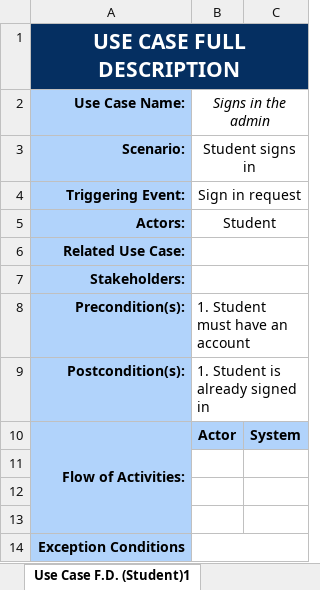
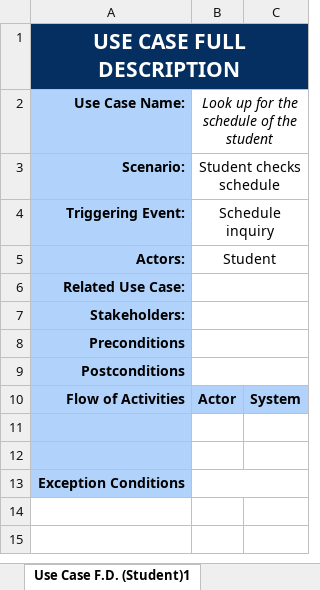
Before and after one commit to seans888/Project---LSC-2, an Excel workbook: Documentation/MSYSADD1/PROPOSE/Use_Case_Full_Description_Student_Propose.xlsx, sheet Use Case F.D. (Student)1, drawn as a sheet; values as stored, in another font and other column widths than the file's, no borders; removed rows and columns are numbered as before the commit, all else as after; the diff names each change by its address in the sheet, - before the commit and + after, or states it on an @@ line.

```diff
--- a/Documentation/MSYSADD1/PROPOSE/Use_Case_Full_Description_Student_Propose.xlsx (sheet Use Case F.D. (Student)1)
+++ b/Documentation/MSYSADD1/PROPOSE/Use_Case_Full_Description_Student_Propose.xlsx (sheet Use Case F.D. (Student)1)
-B2: Signs in the admin
+B2: Look up for the schedule of the student
-B3: Student signs in
+B3: Student checks schedule
-B4: Sign in request
+B4: Schedule inquiry
-row 8: Precondition(s): | 1. Student must have an account
-row 9: Postcondition(s): | 1. Student is already signed in
+row 8: Preconditions
+row 9: Postconditions
-A10 (Use Case Name:): Flow of Activities:
+A10 (Use Case Name:): Flow of Activities
-A10:A13 merged
-row 11: (empty)
```
Also changed, not shown: sheet Use Case F.D. (Student)3, sheet Use Case F.D. (Student)2, sheet Use Case F.D. (Student)4, sheet Use Case F.D. (Student)5, other sheet tabs.
